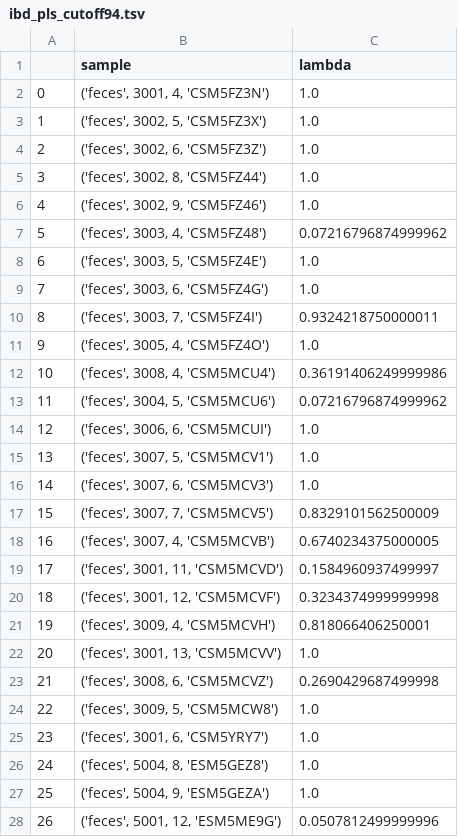
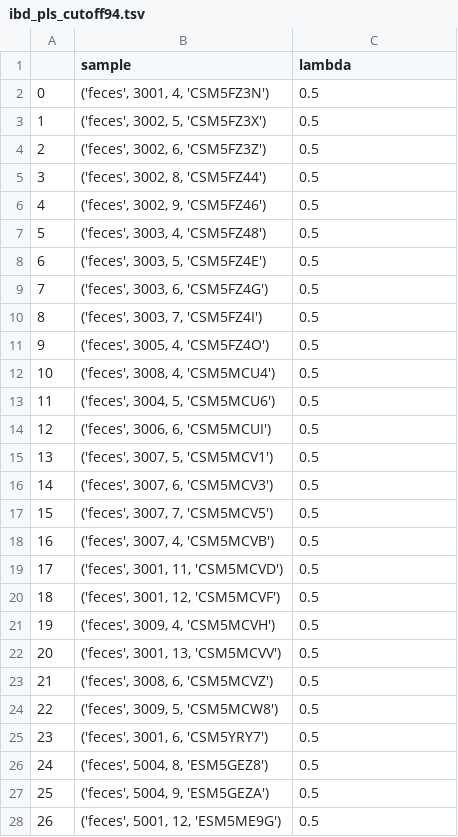
Before and after one commit to pchlenski/phylosig, a TSV file: results/ibd_pls_cutoff94.tsv, drawn as a sheet; only a part is shown; the diff covers the shown part only.

```diff
--- a/results/ibd_pls_cutoff94.tsv
+++ b/results/ibd_pls_cutoff94.tsv
@@ -1,28 +1,28 @@
 	sample	lambda
-0	('feces', 3001, 4, 'CSM5FZ3N')	1.0
-1	('feces', 3002, 5, 'CSM5FZ3X')	1.0
-2	('feces', 3002, 6, 'CSM5FZ3Z')	1.0
-3	('feces', 3002, 8, 'CSM5FZ44')	1.0
-4	('feces', 3002, 9, 'CSM5FZ46')	1.0
-5	('feces', 3003, 4, 'CSM5FZ48')	0.07216796874999962
-6	('feces', 3003, 5, 'CSM5FZ4E')	1.0
-7	('feces', 3003, 6, 'CSM5FZ4G')	1.0
-8	('feces', 3003, 7, 'CSM5FZ4I')	0.9324218750000011
-9	('feces', 3005, 4, 'CSM5FZ4O')	1.0
-10	('feces', 3008, 4, 'CSM5MCU4')	0.36191406249999986
-11	('feces', 3004, 5, 'CSM5MCU6')	0.07216796874999962
-12	('feces', 3006, 6, 'CSM5MCUI')	1.0
-13	('feces', 3007, 5, 'CSM5MCV1')	1.0
-14	('feces', 3007, 6, 'CSM5MCV3')	1.0
-15	('feces', 3007, 7, 'CSM5MCV5')	0.8329101562500009
-16	('feces', 3007, 4, 'CSM5MCVB')	0.6740234375000005
-17	('feces', 3001, 11, 'CSM5MCVD')	0.1584960937499997
-18	('feces', 3001, 12, 'CSM5MCVF')	0.3234374999999998
-19	('feces', 3009, 4, 'CSM5MCVH')	0.818066406250001
-20	('feces', 3001, 13, 'CSM5MCVV')	1.0
-21	('feces', 3008, 6, 'CSM5MCVZ')	0.2690429687499998
-22	('feces', 3009, 5, 'CSM5MCW8')	1.0
-23	('feces', 3001, 6, 'CSM5YRY7')	1.0
-24	('feces', 5004, 8, 'ESM5GEZ8')	1.0
-25	('feces', 5004, 9, 'ESM5GEZA')	1.0
-26	('feces', 5001, 12, 'ESM5ME9G')	0.0507812499999996
+0	('feces', 3001, 4, 'CSM5FZ3N')	0.5
+1	('feces', 3002, 5, 'CSM5FZ3X')	0.5
+2	('feces', 3002, 6, 'CSM5FZ3Z')	0.5
+3	('feces', 3002, 8, 'CSM5FZ44')	0.5
+4	('feces', 3002, 9, 'CSM5FZ46')	0.5
+5	('feces', 3003, 4, 'CSM5FZ48')	0.5
+6	('feces', 3003, 5, 'CSM5FZ4E')	0.5
+7	('feces', 3003, 6, 'CSM5FZ4G')	0.5
+8	('feces', 3003, 7, 'CSM5FZ4I')	0.5
+9	('feces', 3005, 4, 'CSM5FZ4O')	0.5
+10	('feces', 3008, 4, 'CSM5MCU4')	0.5
+11	('feces', 3004, 5, 'CSM5MCU6')	0.5
+12	('feces', 3006, 6, 'CSM5MCUI')	0.5
+13	('feces', 3007, 5, 'CSM5MCV1')	0.5
+14	('feces', 3007, 6, 'CSM5MCV3')	0.5
+15	('feces', 3007, 7, 'CSM5MCV5')	0.5
+16	('feces', 3007, 4, 'CSM5MCVB')	0.5
+17	('feces', 3001, 11, 'CSM5MCVD')	0.5
+18	('feces', 3001, 12, 'CSM5MCVF')	0.5
+19	('feces', 3009, 4, 'CSM5MCVH')	0.5
+20	('feces', 3001, 13, 'CSM5MCVV')	0.5
+21	('feces', 3008, 6, 'CSM5MCVZ')	0.5
+22	('feces', 3009, 5, 'CSM5MCW8')	0.5
+23	('feces', 3001, 6, 'CSM5YRY7')	0.5
+24	('feces', 5004, 8, 'ESM5GEZ8')	0.5
+25	('feces', 5004, 9, 'ESM5GEZA')	0.5
+26	('feces', 5001, 12, 'ESM5ME9G')	0.5
```
Also changed, not shown: 71 edited cells elsewhere in this file, 10 other files.
